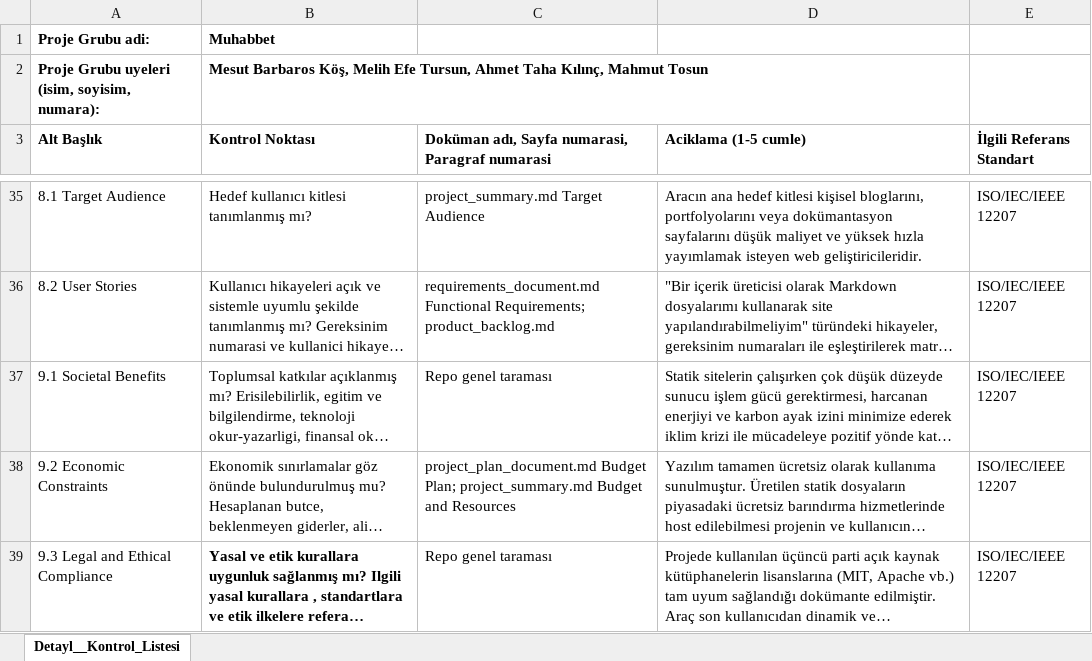
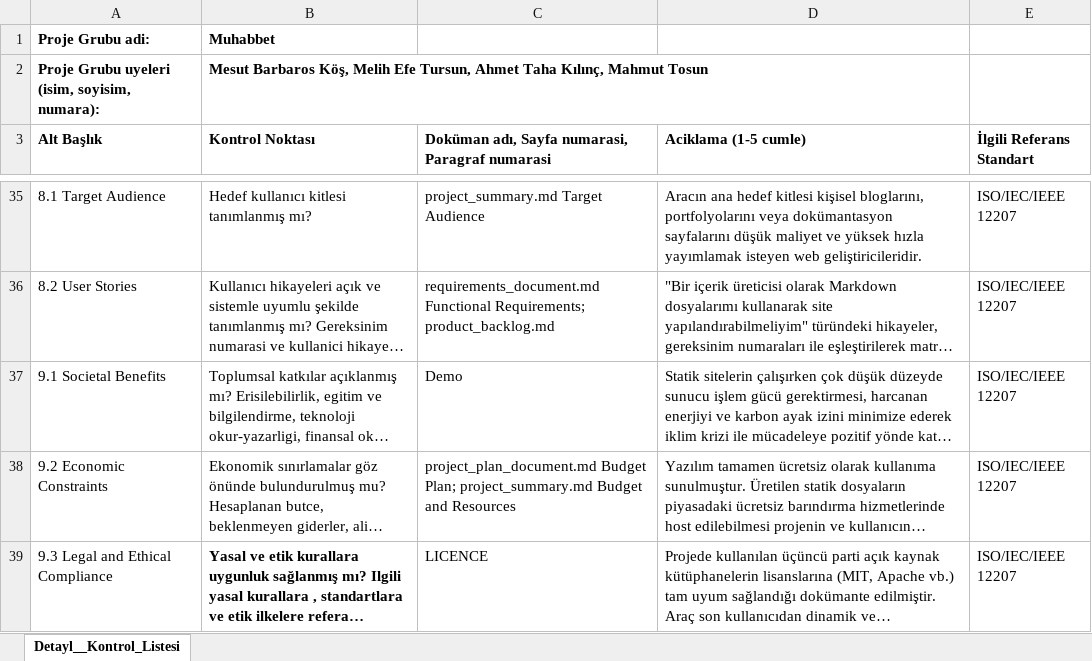
Before and after one commit to MTBBK/OSMAN, an Excel workbook: Documents/Proje__Kontrol_Listesi_481.xlsx, sheet Detayl__Kontrol_Listesi, drawn as a sheet; only a part is shown, gaps mark what is left out; long unchanged cells end in …; values as stored, in another font and other column widths than the file's, no borders; the diff names each change by its address in the sheet, - before the commit and + after, or states it on an @@ line.

Commit message:
Modified XLSX Sheet 2

```diff
--- a/Documents/Proje__Kontrol_Listesi_481.xlsx (sheet Detayl__Kontrol_Listesi)
+++ b/Documents/Proje__Kontrol_Listesi_481.xlsx (sheet Detayl__Kontrol_Listesi)
-C37: Repo genel taraması
+C37: Demo
-C39: Repo genel taraması
+C39: LICENCE
```
